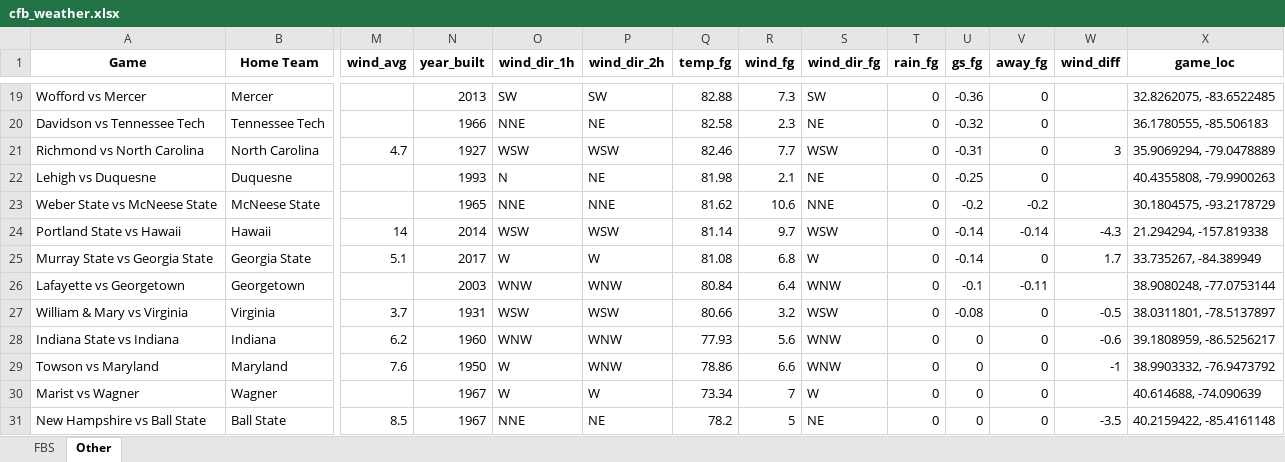
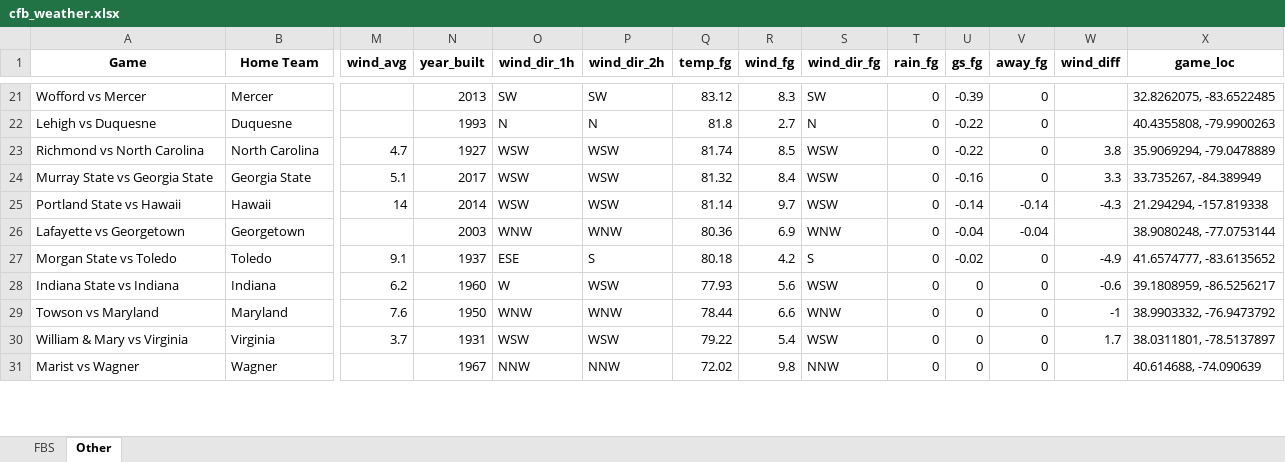
Before and after one commit to mslade50/football_weather, an Excel workbook: cfb_weather.xlsx, sheet Other, drawn as a sheet; only a part is shown, gaps mark what is left out; values as stored, in another font and other column widths than the file's, no borders; removed rows and columns are numbered as before the commit, all else as after; rows hold the shown columns only; the diff covers the shown part only; the diff names each change by its address in the sheet, - before the commit and + after, or states it on an @@ line.

```diff
--- a/cfb_weather.xlsx (sheet Other)
+++ b/cfb_weather.xlsx (sheet Other)
-Q21 (temp_fg): 82.88
+Q21 (temp_fg): 83.12
-R21 (wind_fg): 7.3
+R21 (wind_fg): 8.3
-U21 (gs_fg): -0.36
+U21 (gs_fg): -0.39
-row 20: Davidson vs Tennessee Tech | Tennessee Tech |  | 1966 | NNE | NE | 82.58 | 2.3 | NE | 0 | -0.32 | 0 |  | 36.1780555, -85.506183
+row 22: Lehigh vs Duquesne | Duquesne |  | 1993 | N | N | 81.8 | 2.7 | N | 0 | -0.22 | 0 |  | 40.4355808, -79.9900263
-Q23 (temp_fg): 82.46
+Q23 (temp_fg): 81.74
-R23 (wind_fg): 7.7
+R23 (wind_fg): 8.5
-U23 (gs_fg): -0.31
+U23 (gs_fg): -0.22
-W23 (wind_diff): 3
+W23 (wind_diff): 3.8
-row 22: Lehigh vs Duquesne | Duquesne |  | 1993 | N | NE | 81.98 | 2.1 | NE | 0 | -0.25 | 0 |  | 40.4355808, -79.9900263
-row 23: Weber State vs McNeese State | McNeese State |  | 1965 | NNE | NNE | 81.62 | 10.6 | NNE | 0 | -0.2 | -0.2 |  | 30.1804575, -93.2178729
+row 24: Murray State vs Georgia State | Georgia State | 5.1 | 2017 | WSW | WSW | 81.32 | 8.4 | WSW | 0 | -0.16 | 0 | 3.3 | 33.735267, -84.389949
-row 25: Murray State vs Georgia State | Georgia State | 5.1 | 2017 | W | W | 81.08 | 6.8 | W | 0 | -0.14 | 0 | 1.7 | 33.735267, -84.389949
-Q26 (temp_fg): 80.84
+Q26 (temp_fg): 80.36
-R26 (wind_fg): 6.4
+R26 (wind_fg): 6.9
-U26 (gs_fg): -0.1
+U26 (gs_fg): -0.04
-V26 (away_fg): -0.11
+V26 (away_fg): -0.04
-row 27: William & Mary vs Virginia | Virginia | 3.7 | 1931 | WSW | WSW | 80.66 | 3.2 | WSW | 0 | -0.08 | 0 | -0.5 | 38.0311801, -78.5137897
+row 27: Morgan State vs Toledo | Toledo | 9.1 | 1937 | ESE | S | 80.18 | 4.2 | S | 0 | -0.02 | 0 | -4.9 | 41.6574777, -83.6135652
-O28 (wind_dir_1h): WNW
+O28 (wind_dir_1h): W
-P28 (wind_dir_2h): WNW
+P28 (wind_dir_2h): WSW
-S28 (wind_dir_fg): WNW
+S28 (wind_dir_fg): WSW
-O29 (wind_dir_1h): W
+O29 (wind_dir_1h): WNW
-Q29 (temp_fg): 78.86
+Q29 (temp_fg): 78.44
+row 30: William & Mary vs Virginia | Virginia | 3.7 | 1931 | WSW | WSW | 79.22 | 5.4 | WSW | 0 | 0 | 0 | 1.7 | 38.0311801, -78.5137897
-O31 (wind_dir_1h): W
+O31 (wind_dir_1h): NNW
-P31 (wind_dir_2h): W
+P31 (wind_dir_2h): NNW
-Q31 (temp_fg): 73.34
+Q31 (temp_fg): 72.02
-R31 (wind_fg): 7
+R31 (wind_fg): 9.8
-S31 (wind_dir_fg): W
+S31 (wind_dir_fg): NNW
-row 31: New Hampshire vs Ball State | Ball State | 8.5 | 1967 | NNE | NE | 78.2 | 5 | NE | 0 | 0 | 0 | -3.5 | 40.2159422, -85.4161148
```
Also changed, not shown: 11 added rows, 9 removed rows and 138 edited cells elsewhere in this sheet, sheet FBS.
